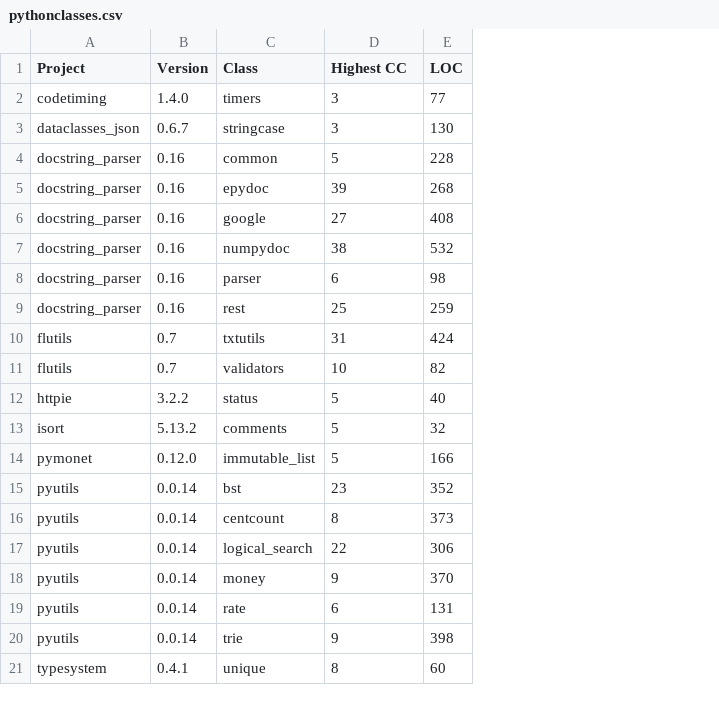
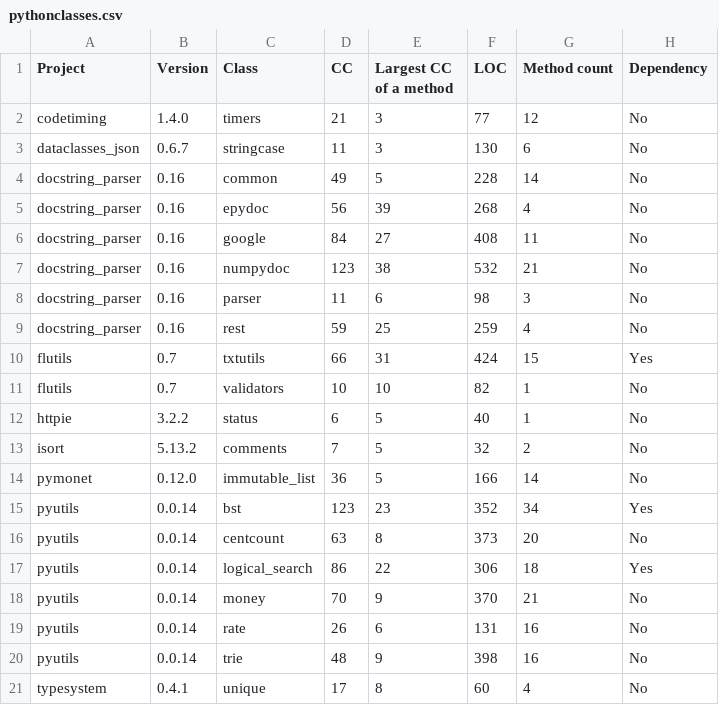
Before and after one commit to flazedd/bug-busters, a CSV file: csv/pythonclasses.csv, drawn as a sheet; addresses are those after the commit; the diff names each change by its address in the sheet, - before the commit and + after, or states it on an @@ line.

Commit message:
python corpus update

```diff
--- a/csv/pythonclasses.csv
+++ b/csv/pythonclasses.csv
+column D (CC), rows 2-21: 21 | 11 | 49 | 56 | 84 | 123 | 11 | 59 | 66 | 10 | 6 | 7 | 36 | 123 | 63 | 86 | 70 | 26 | 48 | 17
+column G (Method count), rows 2-21: 12 | 6 | 14 | 4 | 11 | 21 | 3 | 4 | 15 | 1 | 1 | 2 | 14 | 34 | 20 | 18 | 21 | 16 | 16 | 4
+column H (Dependency), rows 2-21: No | No | No | No | No | No | No | No | Yes | No | No | No | No | Yes | No | Yes | No | No | No | No
-E1: Highest CC
+E1: Largest CC of a method
```
Also changed, not shown: 6 other files.
